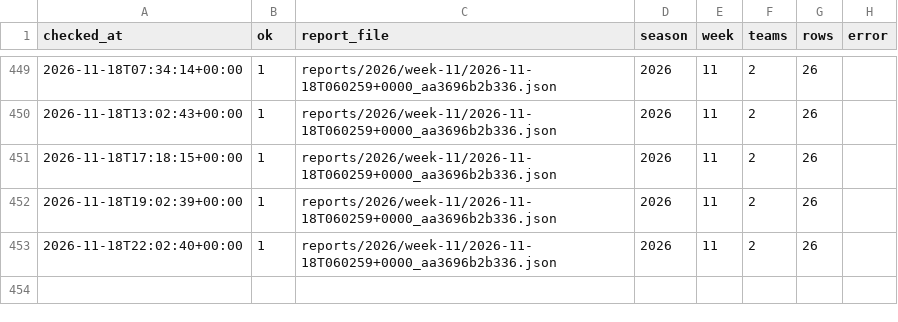
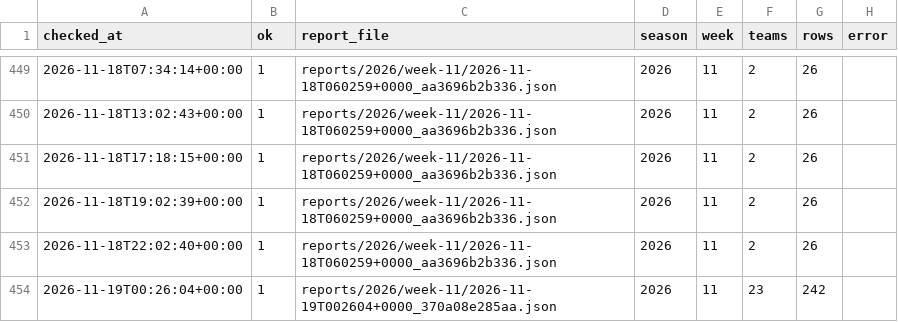
Before and after one commit to niksmdmarketing/NFLFutures, a CSV file: checks.csv, drawn as a sheet; only a part is shown, gaps mark what is left out; the diff names each change by its address in the sheet, - before the commit and + after, or states it on an @@ line.

```diff
--- a/checks.csv
+++ b/checks.csv
+row 454: 2026-11-19T00:26:04+00:00 | 1 | reports/2026/week-11/2026-11-19T002604+0000_370a08e285aa.json | 2026 | 11 | 23 | 242
```
Also changed, not shown: 4 other files.
